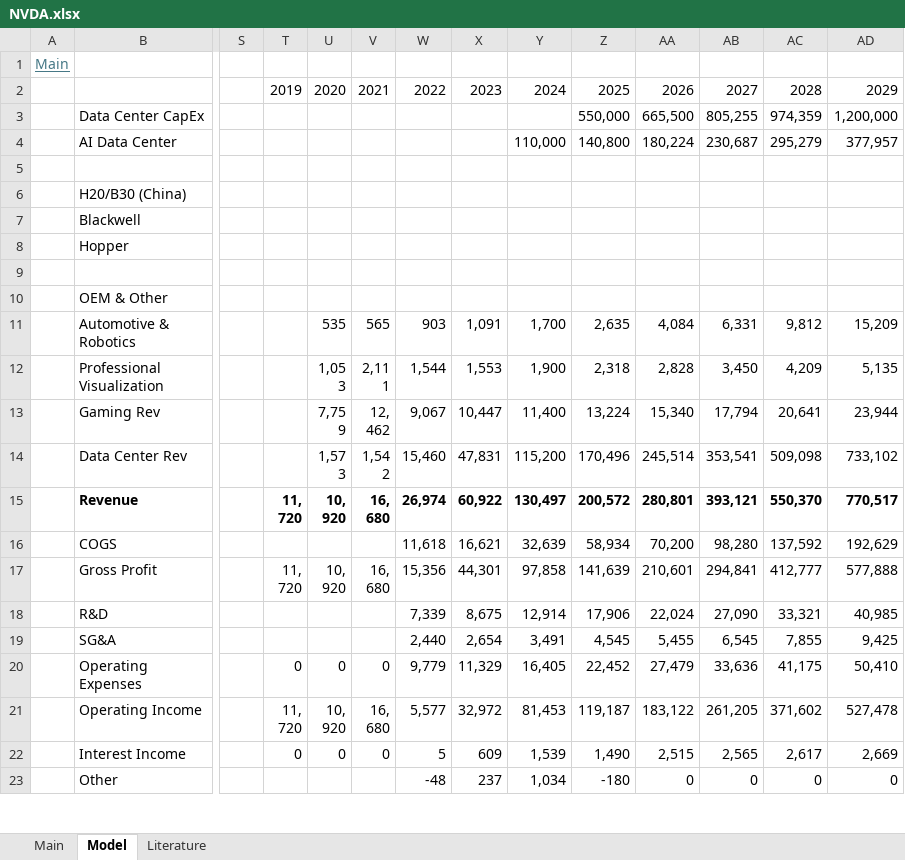
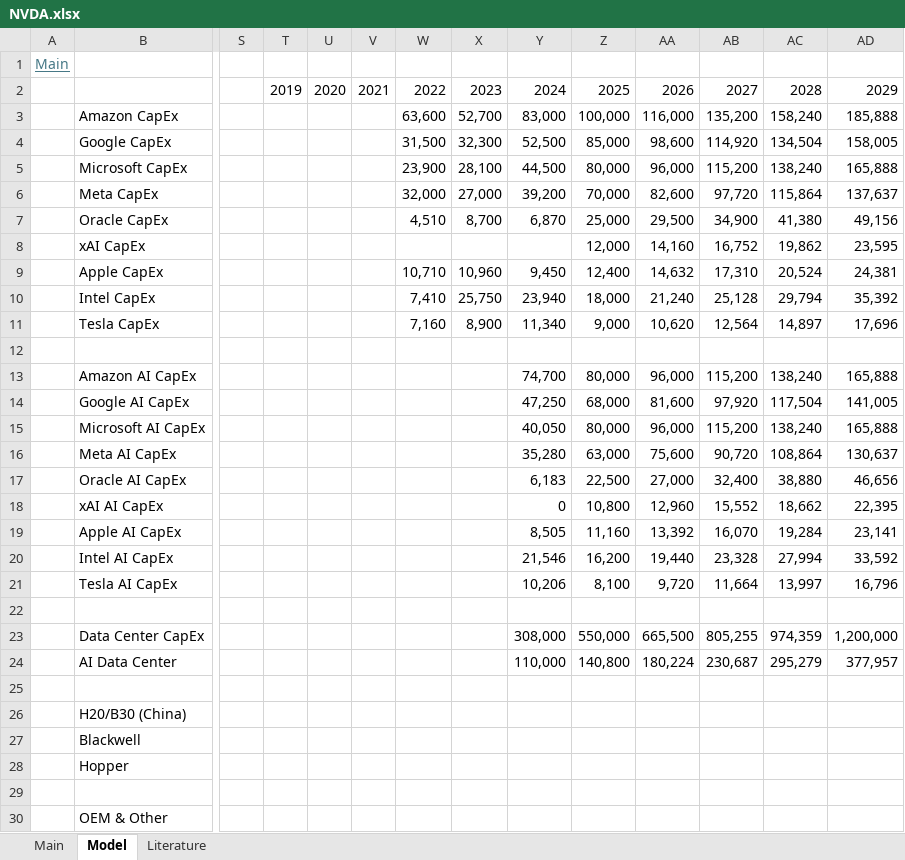
Before and after one commit to LiamRender/models, an Excel workbook: NVDA.xlsx, sheet Model, drawn as a sheet; only a part is shown, gaps mark what is left out; the shorter side is filled out with more unchanged rows; values as stored, in another font and other column widths than the file's, no borders; charts and pictures not drawn; addresses are those after the commit; rows hold the shown columns only; the diff names each change by its address in the sheet, - before the commit and + after, or states it on an @@ line.

```diff
--- a/NVDA.xlsx (sheet Model)
+++ b/NVDA.xlsx (sheet Model)
+row 3:  | Amazon CapEx |  |  |  |  | 63,600 | 52,700 | 83,000 | 100,000 | 116,000 | 135,200 | 158,240 | 185,888
+row 4:  | Google CapEx |  |  |  |  | 31,500 | 32,300 | 52,500 | 85,000 | 98,600 | 114,920 | 134,504 | 158,005
+row 5:  | Microsoft CapEx |  |  |  |  | 23,900 | 28,100 | 44,500 | 80,000 | 96,000 | 115,200 | 138,240 | 165,888
+row 6:  | Meta CapEx |  |  |  |  | 32,000 | 27,000 | 39,200 | 70,000 | 82,600 | 97,720 | 115,864 | 137,637
+row 7:  | Oracle CapEx |  |  |  |  | 4,510 | 8,700 | 6,870 | 25,000 | 29,500 | 34,900 | 41,380 | 49,156
+row 8:  | xAI CapEx |  |  |  |  |  |  |  | 12,000 | 14,160 | 16,752 | 19,862 | 23,595
+row 9:  | Apple CapEx |  |  |  |  | 10,710 | 10,960 | 9,450 | 12,400 | 14,632 | 17,310 | 20,524 | 24,381
+row 10:  | Intel CapEx |  |  |  |  | 7,410 | 25,750 | 23,940 | 18,000 | 21,240 | 25,128 | 29,794 | 35,392
+row 11:  | Tesla CapEx |  |  |  |  | 7,160 | 8,900 | 11,340 | 9,000 | 10,620 | 12,564 | 14,897 | 17,696
+row 12: (empty)
+row 13:  | Amazon AI CapEx |  |  |  |  |  |  | 74,700 | 80,000 | 96,000 | 115,200 | 138,240 | 165,888
+row 14:  | Google AI CapEx |  |  |  |  |  |  | 47,250 | 68,000 | 81,600 | 97,920 | 117,504 | 141,005
+row 15:  | Microsoft AI CapEx |  |  |  |  |  |  | 40,050 | 80,000 | 96,000 | 115,200 | 138,240 | 165,888
+row 16:  | Meta AI CapEx |  |  |  |  |  |  | 35,280 | 63,000 | 75,600 | 90,720 | 108,864 | 130,637
+row 17:  | Oracle AI CapEx |  |  |  |  |  |  | 6,183 | 22,500 | 27,000 | 32,400 | 38,880 | 46,656
+row 18:  | xAI AI CapEx |  |  |  |  |  |  | 0 | 10,800 | 12,960 | 15,552 | 18,662 | 22,395
+row 19:  | Apple AI CapEx |  |  |  |  |  |  | 8,505 | 11,160 | 13,392 | 16,070 | 19,284 | 23,141
+row 20:  | Intel AI CapEx |  |  |  |  |  |  | 21,546 | 16,200 | 19,440 | 23,328 | 27,994 | 33,592
+row 21:  | Tesla AI CapEx |  |  |  |  |  |  | 10,206 | 8,100 | 9,720 | 11,664 | 13,997 | 16,796
+row 22: (empty)
-Y23: (empty)
+Y23: 308,000
```
Also changed, not shown: sheet Main, formulas that keep their value, charts or pictures, MSFT.xlsx, ORCL.xlsx, 11 other files.
